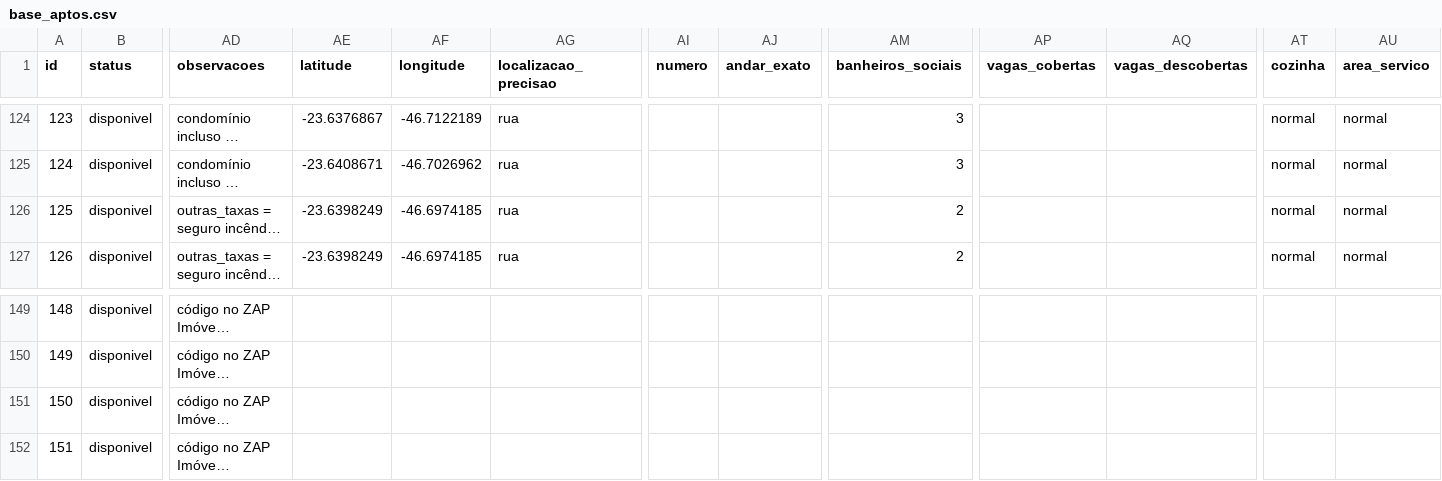
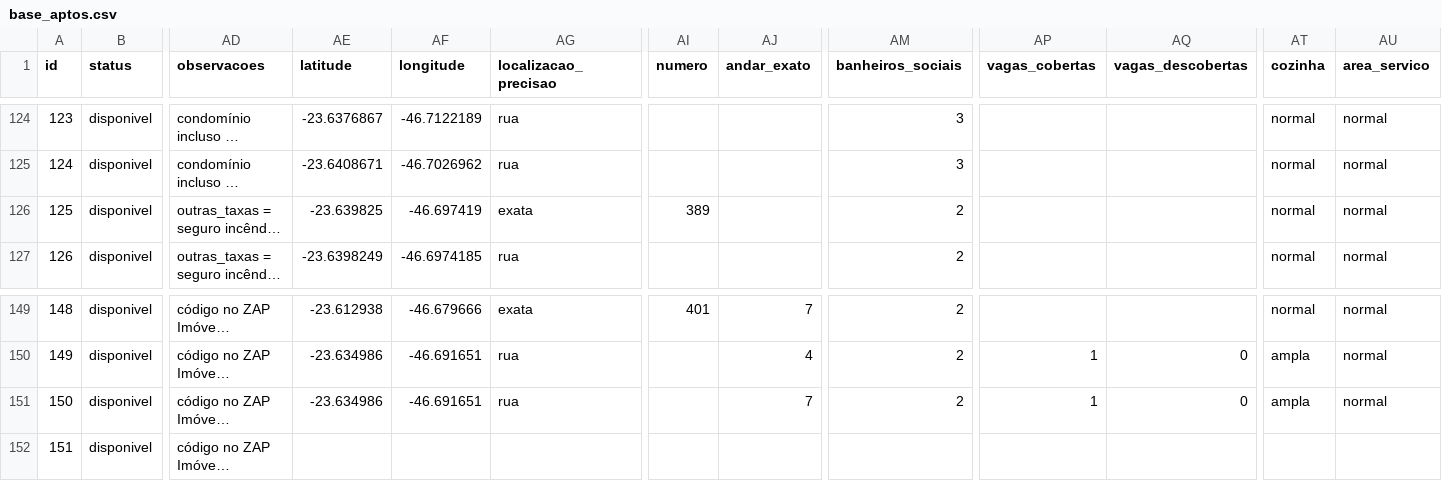
Before and after one commit to erickalsope/busca-apto, a CSV file: base_aptos.csv, drawn as a sheet; only a part is shown, gaps mark what is left out; long unchanged cells end in …; the diff covers the shown part only; the diff names each change by its address in the sheet, - before the commit and + after, or states it on an @@ line.

```diff
--- a/base_aptos.csv
+++ b/base_aptos.csv
-AE126 (latitude): -23.6398249
+AE126 (latitude): -23.639825
-AF126 (longitude): -46.6974185
+AF126 (longitude): -46.697419
-AG126 (localizacao_precisao): rua
+AG126 (localizacao_precisao): exata
-AI126 (numero): (empty)
+AI126 (numero): 389
-AE149 (latitude): (empty)
+AE149 (latitude): -23.612938
-AF149 (longitude): (empty)
+AF149 (longitude): -46.679666
-AG149 (localizacao_precisao): (empty)
+AG149 (localizacao_precisao): exata
-AI149 (numero): (empty)
+AI149 (numero): 401
-AJ149 (andar_exato): (empty)
+AJ149 (andar_exato): 7
-AM149:AM151 (banheiros_sociais): (empty)
+AM149:AM151 (banheiros_sociais): 2
-AT149 (cozinha): (empty)
+AT149 (cozinha): normal
-AU149:AU151 (area_servico): (empty)
+AU149:AU151 (area_servico): normal
-AE150:AE151 (latitude): (empty)
+AE150:AE151 (latitude): -23.634986
-AF150:AF151 (longitude): (empty)
+AF150:AF151 (longitude): -46.691651
-AG150:AG151 (localizacao_precisao): (empty)
+AG150:AG151 (localizacao_precisao): rua
-AJ150 (andar_exato): (empty)
+AJ150 (andar_exato): 4
-AP150:AP151 (vagas_cobertas): (empty)
+AP150:AP151 (vagas_cobertas): 1
-AQ150:AQ151 (vagas_descobertas): (empty)
+AQ150:AQ151 (vagas_descobertas): 0
-AT150:AT151 (cozinha): (empty)
+AT150:AT151 (cozinha): ampla
-AJ151 (andar_exato): (empty)
+AJ151 (andar_exato): 7
```
Also changed, not shown: 45 edited cells elsewhere in this file, 1 other file.
